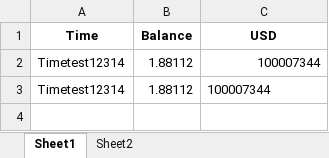
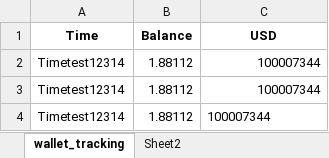
Before and after one commit to TaquitoSlayer/wallet-tracker-py, an Excel workbook: balance.xlsx, sheet wallet_tracking, drawn as a sheet; values as stored, in another font and other column widths than the file's, no borders; the diff names each change by its address in the sheet, - before the commit and + after, or states it on an @@ line.

```diff
--- a/balance.xlsx (sheet wallet_tracking)
+++ b/balance.xlsx (sheet wallet_tracking)
-sheet tab: Sheet1
+sheet tab: wallet_tracking
-C3 alignment: left
+C3 alignment: right
+row 4: Timetest12314 | 1.88112 | 100007344
```
Also changed, not shown: sheet Sheet2, 1 other file.
